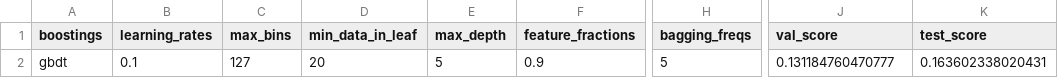
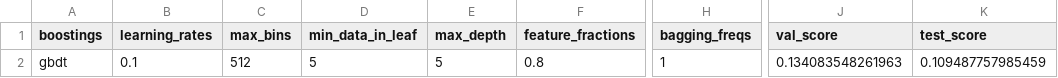
Before and after one commit to joosung-min/peak-bloom-prediction, a CSV file: code/washingtondc/data/M23_lgb_best_params_wdc3.csv, drawn as a sheet; only a part is shown, gaps mark what is left out; the diff names each change by its address in the sheet, - before the commit and + after, or states it on an @@ line.

```diff
--- a/code/washingtondc/data/M23_lgb_best_params_wdc3.csv
+++ b/code/washingtondc/data/M23_lgb_best_params_wdc3.csv
-C2 (max_bins): 127
+C2 (max_bins): 512
-D2 (min_data_in_leaf): 20
+D2 (min_data_in_leaf): 5
-F2 (feature_fractions): 0.9
+F2 (feature_fractions): 0.8
-H2 (bagging_freqs): 5
+H2 (bagging_freqs): 1
-J2 (val_score): 0.131184760470777
+J2 (val_score): 0.134083548261963
-K2 (test_score): 0.163602338020431
+K2 (test_score): 0.109487757985459
```
Also changed, not shown: code/kyoto/data/M22_lgb_grid_van3.csv, 1 other file.
